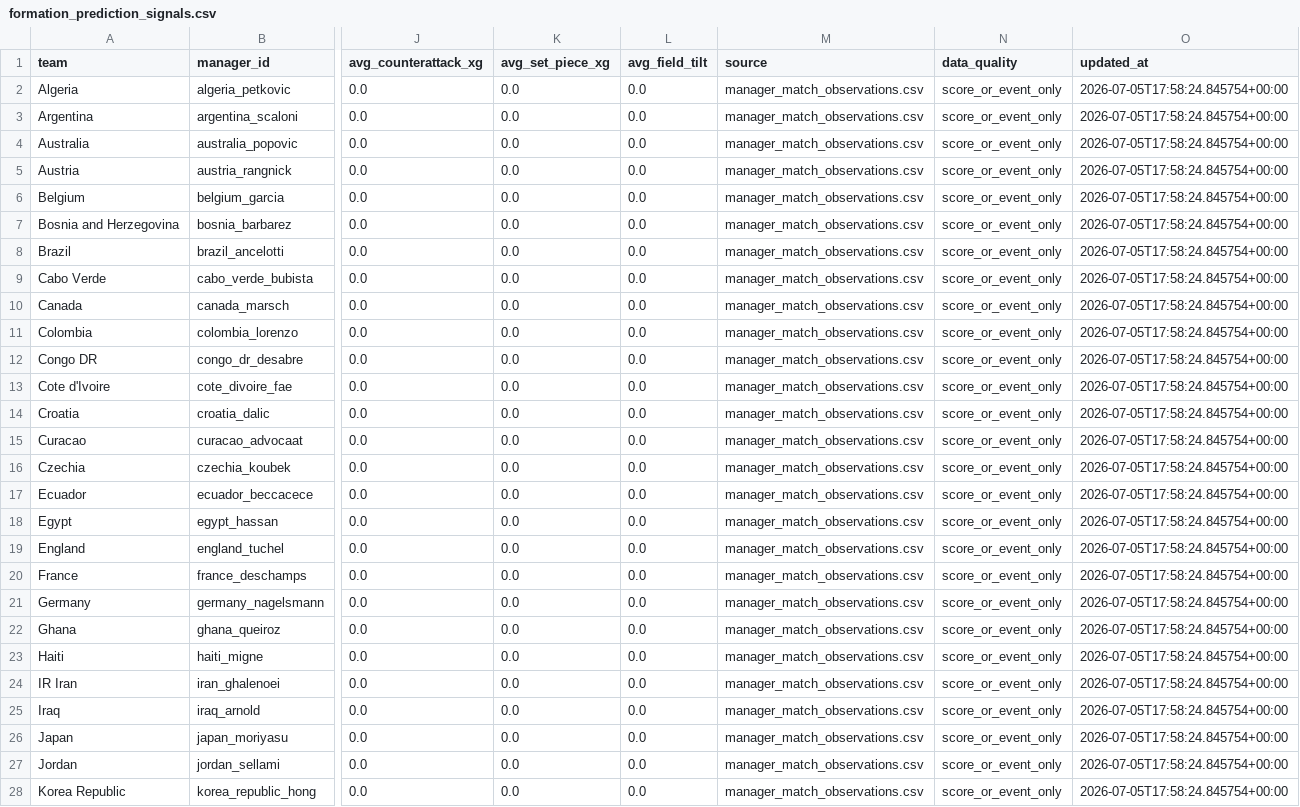
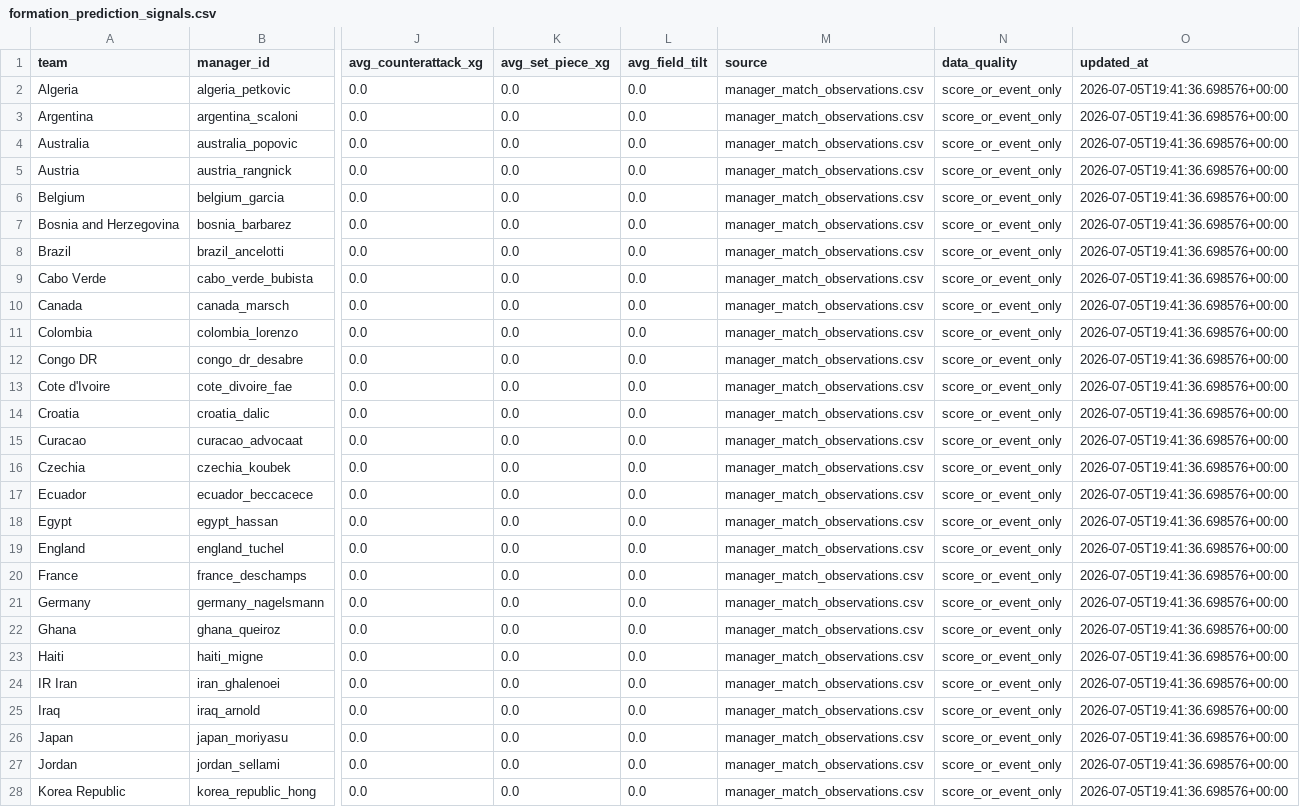
Before and after one commit to KaiwenMo1/worldcup2026, a CSV file: data/derived/formation_prediction_signals.csv, drawn as a sheet; only a part is shown, gaps mark what is left out; the diff covers the shown part only; the diff names each change by its address in the sheet, - before the commit and + after, or states it on an @@ line.

```diff
--- a/data/derived/formation_prediction_signals.csv
+++ b/data/derived/formation_prediction_signals.csv
-O2:O28 (updated_at): 2026-07-05T17:58:24.845754+00:00
+O2:O28 (updated_at): 2026-07-05T19:41:36.698576+00:00
```
Also changed, not shown: 21 edited cells elsewhere in this file, data/agentic_update/update_runs.csv, data/derived/manager_match_observations.csv, 14 other files.
